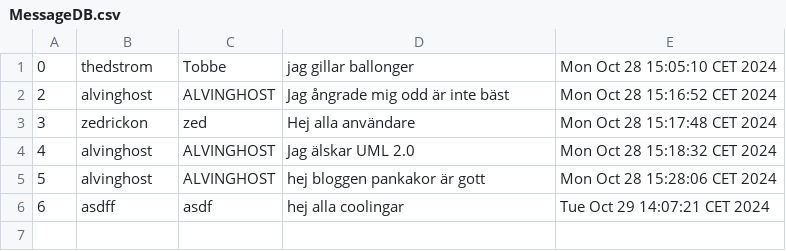
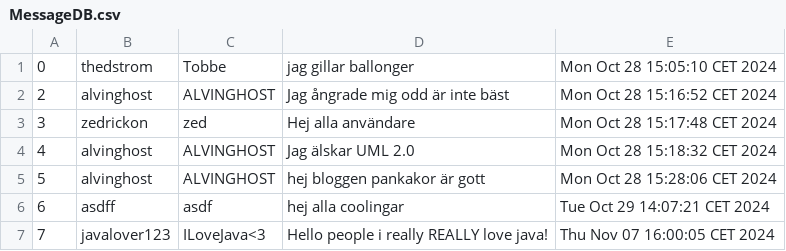
Before and after one commit to ALVINGHOST/UML-Java, a CSV file: MessageDB.csv, drawn as a sheet; the diff names each change by its address in the sheet, - before the commit and + after, or states it on an @@ line.

```diff
--- a/MessageDB.csv
+++ b/MessageDB.csv
+row 7: 7 | javalover123 | ILoveJava<3 | Hello people i really REALLY love java! | Thu Nov 07 16:00:05 CET 2024
```
Also changed, not shown: 5 other files.
